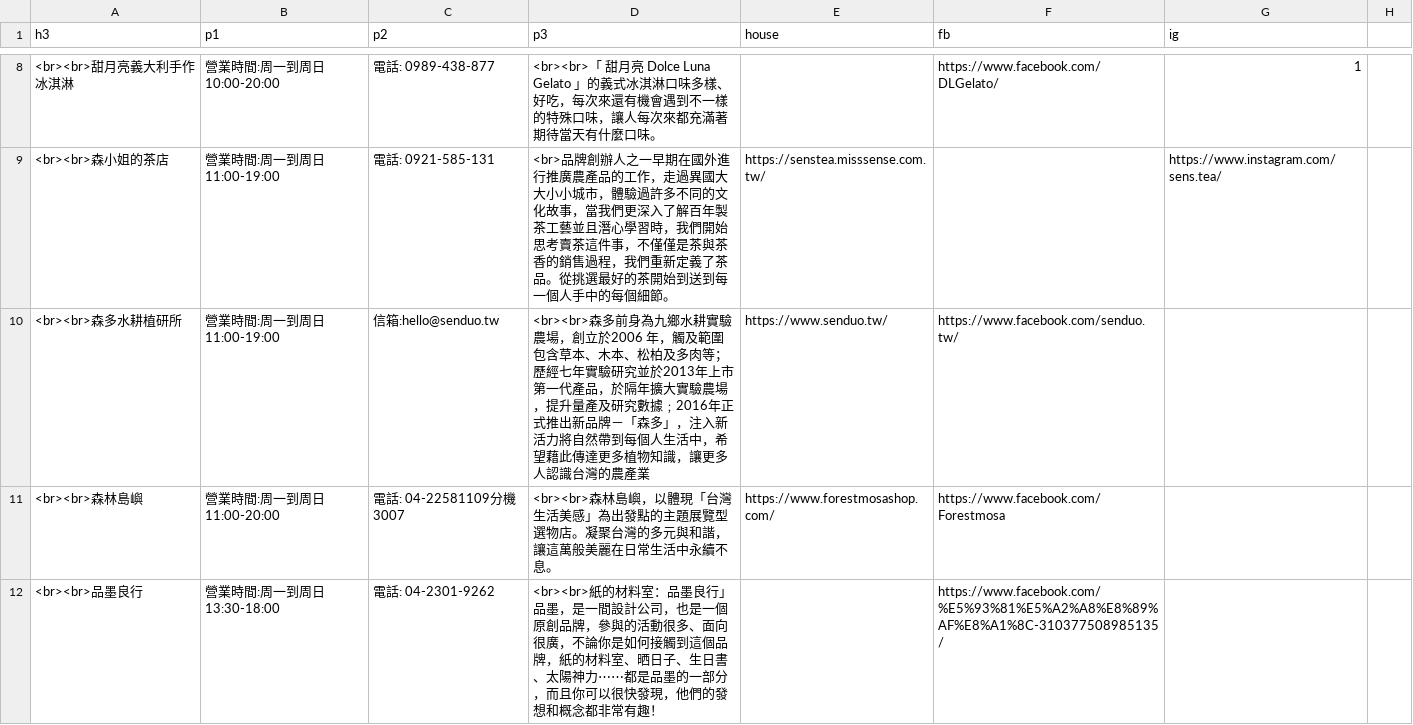
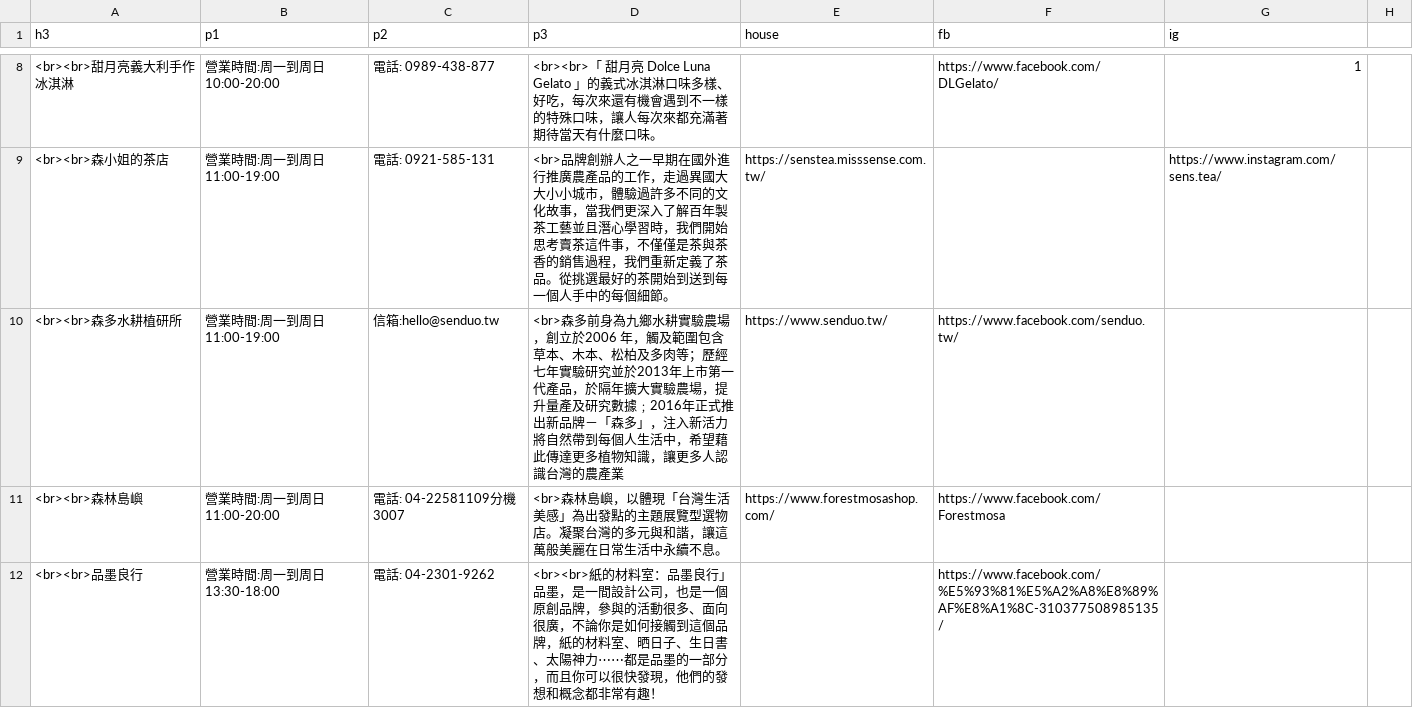
Before and after one commit to tian830426/shen-ji-368-village, a CSV file: test2.csv, drawn as a sheet; only a part is shown, gaps mark what is left out; the diff covers the shown part only.

```diff
--- a/test2.csv
+++ b/test2.csv
@@ -9,4 +9,4 @@ h3,p1,p2,p3,house,fb,ig,
 <br><br>森小姐的茶店,營業時間:周一到周日11:00-19:00,電話:  0921-585-131,<br>品牌創辦人之一早期在國外進行推廣農產品的工作，走過異國大大小小城市，體驗過許多不同的文化故事，當我們更深入了解百年製茶工藝並且潛心學習時，我們開始思考賣茶這件事，不僅僅是茶與茶香的銷售過程，我們重新定義了茶品。從挑選最好的茶開始到送到每一個人手中的每個細節。,https://senstea.misssense.com.tw/,,https://www.instagram.com/sens.tea/,
-<br><br>森多水耕植研所,營業時間:周一到周日11:00-19:00,信箱:hello@senduo.tw,<br><br>森多前身為九鄉水耕實驗農場，創立於2006 年，觸及範圍包含草本、木本、松柏及多肉等；歷經七年實驗研究並於2013年上市第一代產品，於隔年擴大實驗農場，提升量產及研究數據﹔2016年正式推出新品牌－「森多」，注入新活力將自然帶到每個人生活中，希望藉此傳達更多植物知識，讓更多人認識台灣的農產業,https://www.senduo.tw/,https://www.facebook.com/senduo.tw/,,
-<br><br>森林島嶼,營業時間:周一到周日11:00-20:00,電話:  04-22581109分機3007,<br><br>森林島嶼，以體現「台灣生活美感」為出發點的主題展覽型選物店。凝聚台灣的多元與和諧，讓這萬般美麗在日常生活中永續不息。,https://www.forestmosashop.com/,https://www.facebook.com/Forestmosa,,
+<br><br>森多水耕植研所,營業時間:周一到周日11:00-19:00,信箱:hello@senduo.tw,<br>森多前身為九鄉水耕實驗農場，創立於2006 年，觸及範圍包含草本、木本、松柏及多肉等；歷經七年實驗研究並於2013年上市第一代產品，於隔年擴大實驗農場，提升量產及研究數據﹔2016年正式推出新品牌－「森多」，注入新活力將自然帶到每個人生活中，希望藉此傳達更多植物知識，讓更多人認識台灣的農產業,https://www.senduo.tw/,https://www.facebook.com/senduo.tw/,,
+<br><br>森林島嶼,營業時間:周一到周日11:00-20:00,電話:  04-22581109分機3007,<br>森林島嶼，以體現「台灣生活美感」為出發點的主題展覽型選物店。凝聚台灣的多元與和諧，讓這萬般美麗在日常生活中永續不息。,https://www.forestmosashop.com/,https://www.facebook.com/Forestmosa,,
 <br><br>品墨良行,營業時間:周一到周日13:30-18:00,電話:  04-2301-9262,<br><br>紙的材料室：品墨良行」 品墨，是一間設計公司，也是一個原創品牌，參與的活動很多、面向很廣，不論你是如何接觸到這個品牌，紙的材料室、晒日子、生日書、太陽神力⋯⋯都是品墨的一部分，而且你可以很快發現，他們的發想和概念都非常有趣！,,https://www.facebook.com/%E5%93%81%E5%A2%A8%E8%89%AF%E8%A1%8C-310377508985135/,,
```
Also changed, not shown: 8 edited cells elsewhere in this file, 1 other file.
